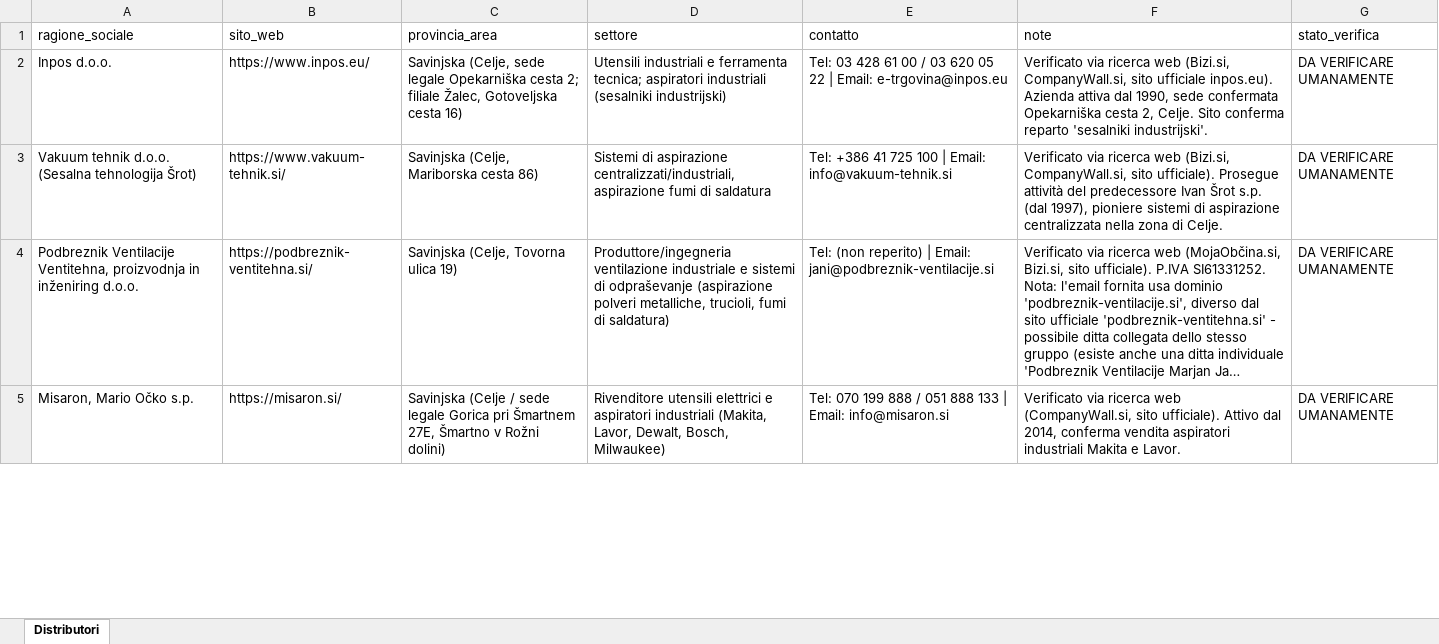
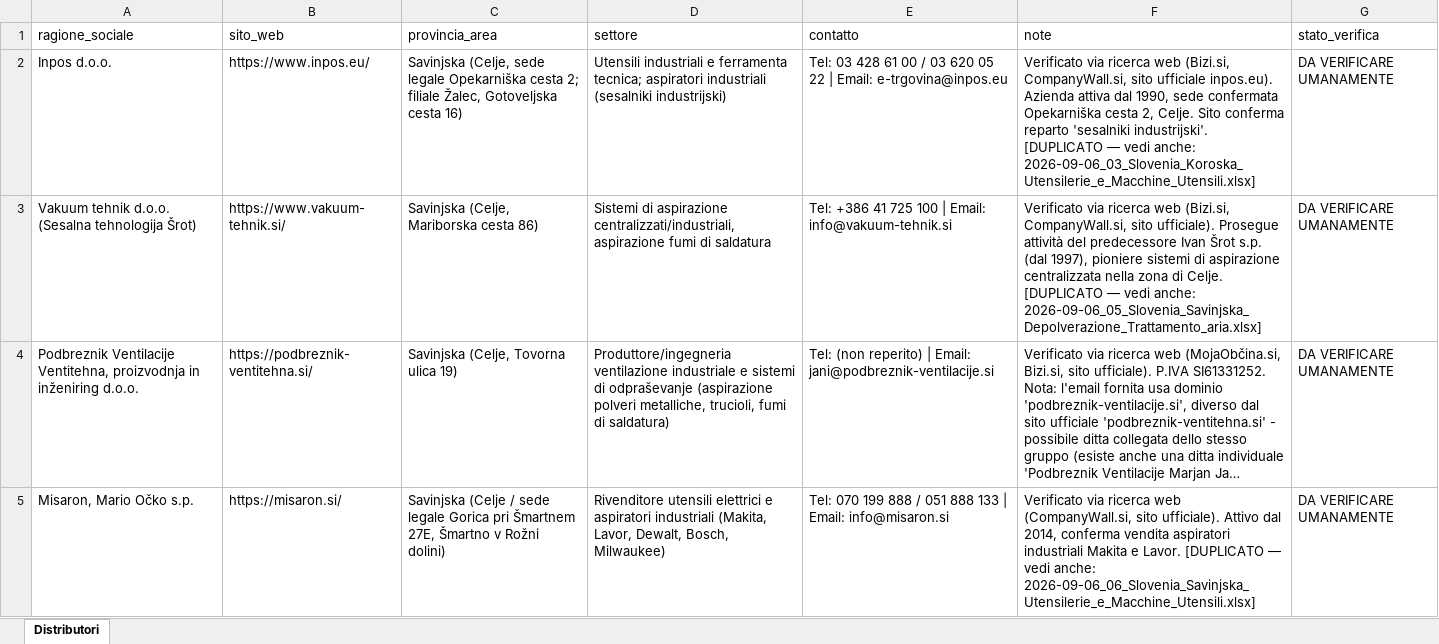
Before and after one commit to rarmentaro1204/routinedupuy, an Excel workbook: output/2026-09-06_07_Slovenia_Savinjska_Metalworking_Lavorazioni_Metalliche.xlsx, sheet Distributori, drawn as a sheet; only a part is shown; long unchanged cells end in …; values as stored, in another font and other column widths than the file's, no borders; the diff covers the shown part only; the diff names each change by its address in the sheet, - before the commit and + after, or states it on an @@ line.

```diff
--- a/output/2026-09-06_07_Slovenia_Savinjska_Metalworking_Lavorazioni_Metalliche.xlsx (sheet Distributori)
+++ b/output/2026-09-06_07_Slovenia_Savinjska_Metalworking_Lavorazioni_Metalliche.xlsx (sheet Distributori)
-F2 (note): …'sesalniki industrijski'.
+F2 (note): …'sesalniki industrijski'. [DUPLICATO — vedi anche: 2026-09-06_03_Slovenia_Koroska_Utensilerie_e_Macchine_Utensili.xlsx]
-F3 (note): …di Celje.
+F3 (note): …di Celje. [DUPLICATO — vedi anche: 2026-09-06_05_Slovenia_Savinjska_Depolverazione_Trattamento_aria.xlsx]
-F5 (note): …e Lavor.
+F5 (note): …e Lavor. [DUPLICATO — vedi anche: 2026-09-06_06_Slovenia_Savinjska_Utensilerie_e_Macchine_Utensili.xlsx]
```
Also changed, not shown: 7 edited cells elsewhere in this sheet, output/2026-09-03_09_Italia_Campania_ATEX_Equipment-Services.xlsx, output/2026-09-03_13_Italia_Campania_Metalworking_Lavorazioni_Metalliche.xlsx, 47 other files.
